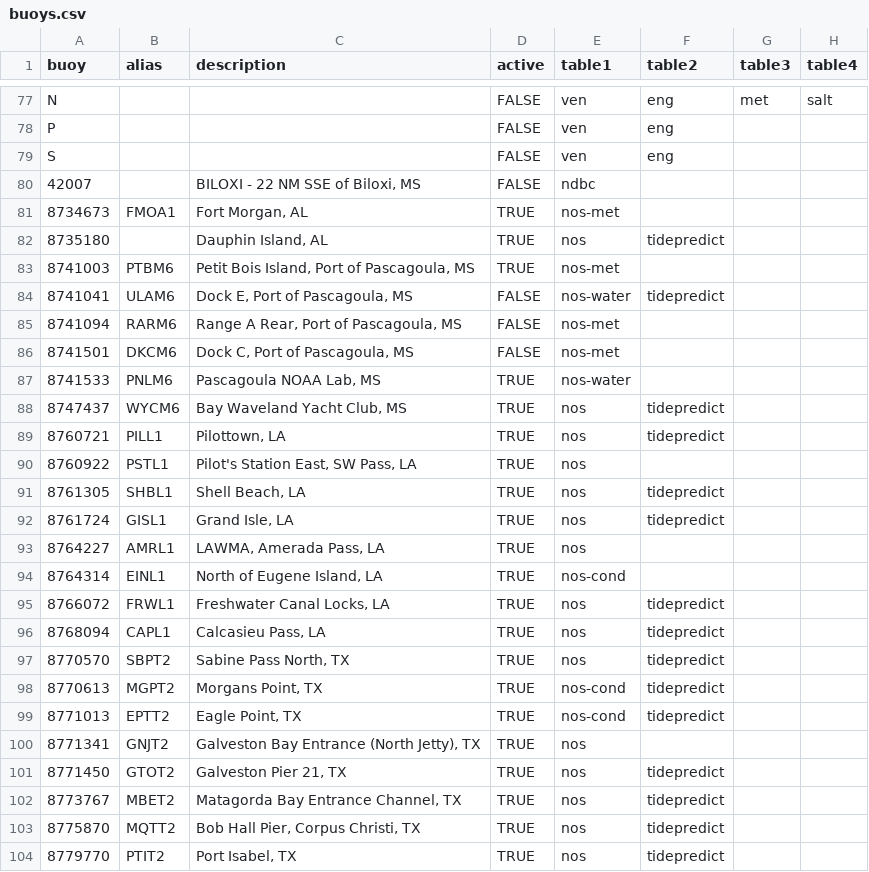
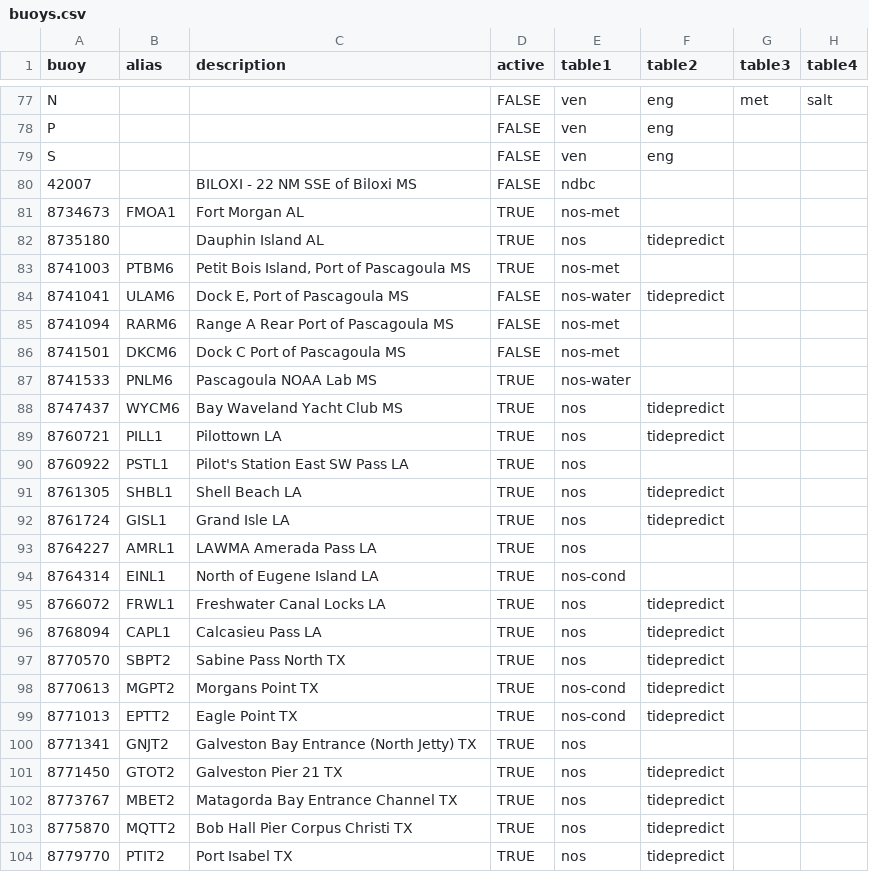
Before and after one commit to kthyng/tabswebsite, a CSV file: includes/buoys.csv, drawn as a sheet; only a part is shown, gaps mark what is left out; the diff covers the shown part only; the diff names each change by its address in the sheet, - before the commit and + after, or states it on an @@ line.

Commit message:
removed commas from descriptions

```diff
--- a/includes/buoys.csv
+++ b/includes/buoys.csv
-C80 (description): BILOXI - 22 NM SSE of Biloxi, MS
+C80 (description): BILOXI - 22 NM SSE of Biloxi MS
-C81 (description): Fort Morgan, AL
+C81 (description): Fort Morgan AL
-C82 (description): Dauphin Island, AL
+C82 (description): Dauphin Island AL
-C83 (description): Petit Bois Island, Port of Pascagoula, MS
+C83 (description): Petit Bois Island, Port of Pascagoula MS
-C84 (description): Dock E, Port of Pascagoula, MS
+C84 (description): Dock E, Port of Pascagoula MS
-C85 (description): Range A Rear, Port of Pascagoula, MS
+C85 (description): Range A Rear Port of Pascagoula MS
-C86 (description): Dock C, Port of Pascagoula, MS
+C86 (description): Dock C Port of Pascagoula MS
-C87 (description): Pascagoula NOAA Lab, MS
+C87 (description): Pascagoula NOAA Lab MS
-C88 (description): Bay Waveland Yacht Club, MS
+C88 (description): Bay Waveland Yacht Club MS
-C89 (description): Pilottown, LA
+C89 (description): Pilottown LA
-C90 (description): Pilot's Station East, SW Pass, LA
+C90 (description): Pilot's Station East SW Pass LA
-C91 (description): Shell Beach, LA
+C91 (description): Shell Beach LA
-C92 (description): Grand Isle, LA
+C92 (description): Grand Isle LA
-C93 (description): LAWMA, Amerada Pass, LA
+C93 (description): LAWMA Amerada Pass LA
-C94 (description): North of Eugene Island, LA
+C94 (description): North of Eugene Island LA
-C95 (description): Freshwater Canal Locks, LA
+C95 (description): Freshwater Canal Locks LA
-C96 (description): Calcasieu Pass, LA
+C96 (description): Calcasieu Pass LA
-C97 (description): Sabine Pass North, TX
+C97 (description): Sabine Pass North TX
-C98 (description): Morgans Point, TX
+C98 (description): Morgans Point TX
-C99 (description): Eagle Point, TX
+C99 (description): Eagle Point TX
-C100 (description): Galveston Bay Entrance (North Jetty), TX
+C100 (description): Galveston Bay Entrance (North Jetty) TX
-C101 (description): Galveston Pier 21, TX
+C101 (description): Galveston Pier 21 TX
-C102 (description): Matagorda Bay Entrance Channel, TX
+C102 (description): Matagorda Bay Entrance Channel TX
-C103 (description): Bob Hall Pier, Corpus Christi, TX
+C103 (description): Bob Hall Pier Corpus Christi TX
-C104 (description): Port Isabel, TX
+C104 (description): Port Isabel TX
```
Also changed, not shown: 43 edited cells elsewhere in this file.
